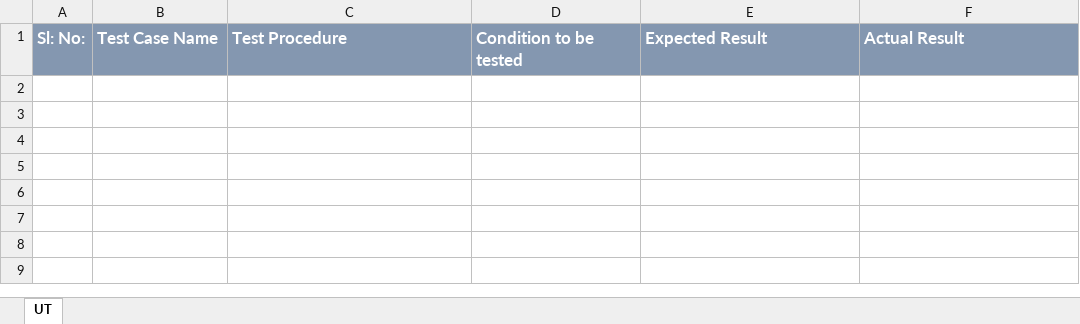
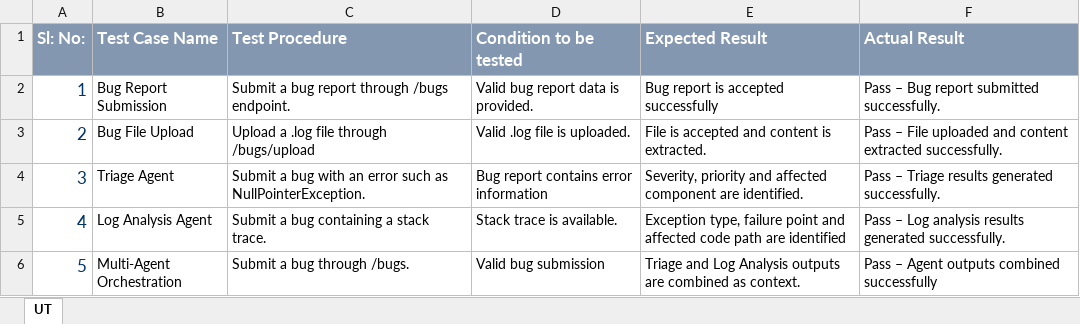
Before and after one commit to kalai2006priya-art/intelligent-bug-diagnosis-platform-internship, an Excel workbook: agile/Unit_Test_Plan_v0.1.xlsx, sheet UT, drawn as a sheet; values as stored, in another font and other column widths than the file's, no borders; the diff names each change by its address in the sheet, - before the commit and + after, or states it on an @@ line.

Commit message:
Update Unit Test Plan

```diff
--- a/agile/Unit_Test_Plan_v0.1.xlsx (sheet UT)
+++ b/agile/Unit_Test_Plan_v0.1.xlsx (sheet UT)
+row 2: 1 | Bug Report Submission | Submit a bug report through /bugs endpoint. | Valid bug report data is provided. | Bug report is accepted successfully | Pass – Bug report submitted successfully.
+row 3: 2 | Bug File Upload | Upload a .log file through /bugs/upload | Valid .log file is uploaded. | File is accepted and content is extracted. | Pass – File uploaded and content extracted successfully.
+row 4: 3 | Triage Agent | Submit a bug with an error such as NullPointerException. | Bug report contains error information | Severity, priority and affected component are identified. | Pass – Triage results generated successfully.
+row 5: 4 | Log Analysis Agent | Submit a bug containing a stack trace. | Stack trace is available. | Exception type, failure point and affected code path are identified | Pass – Log analysis results generated successfully.
+row 6: 5 | Multi-Agent Orchestration | Submit a bug through /bugs. | Valid bug submission | Triage and Log Analysis outputs are combined as context. | Pass – Agent outputs combined successfully
```
